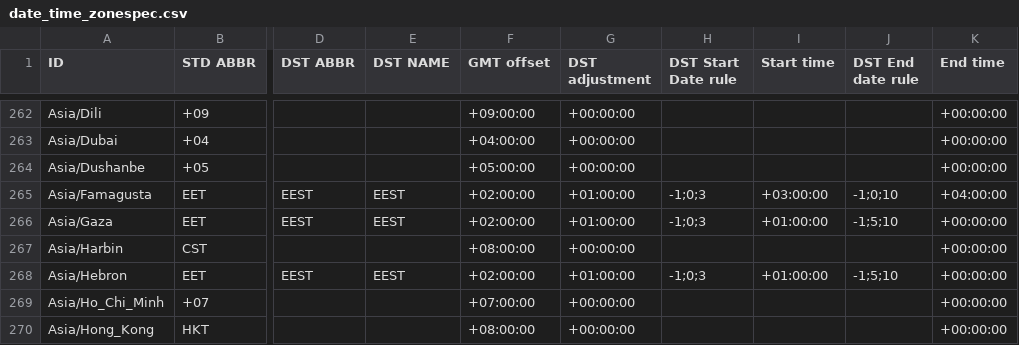
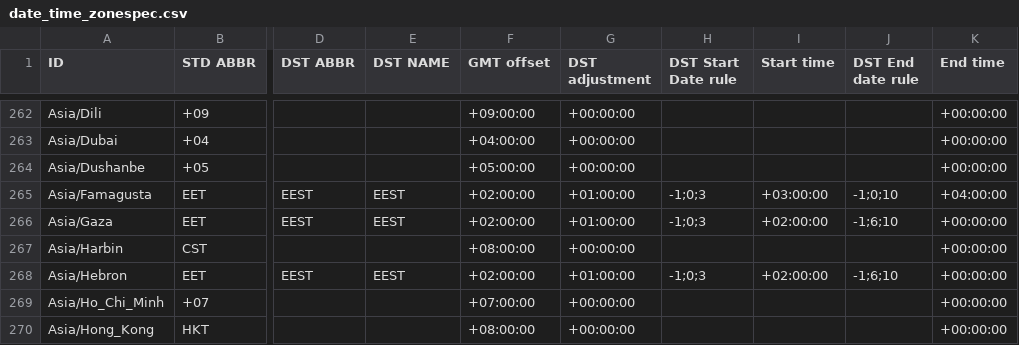
Before and after one commit to fmidev/smartmet-timezones, a CSV file: share/date_time_zonespec.csv, drawn as a sheet; only a part is shown, gaps mark what is left out; the diff names each change by its address in the sheet, - before the commit and + after, or states it on an @@ line.

```diff
--- a/share/date_time_zonespec.csv
+++ b/share/date_time_zonespec.csv
-I266 (Start time): +01:00:00
+I266 (Start time): +02:00:00
-J266 (DST End date rule): -1;5;10
+J266 (DST End date rule): -1;6;10
-I268 (Start time): +01:00:00
+I268 (Start time): +02:00:00
-J268 (DST End date rule): -1;5;10
+J268 (DST End date rule): -1;6;10
```
Also changed, not shown: 1 other file.
